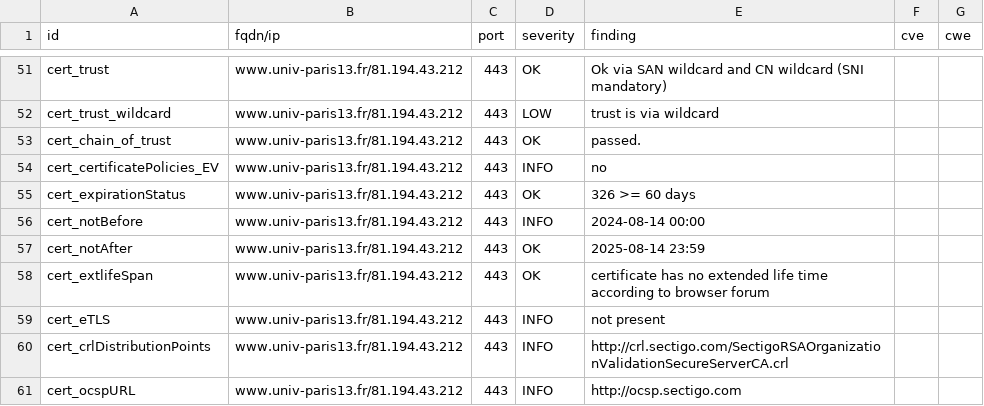
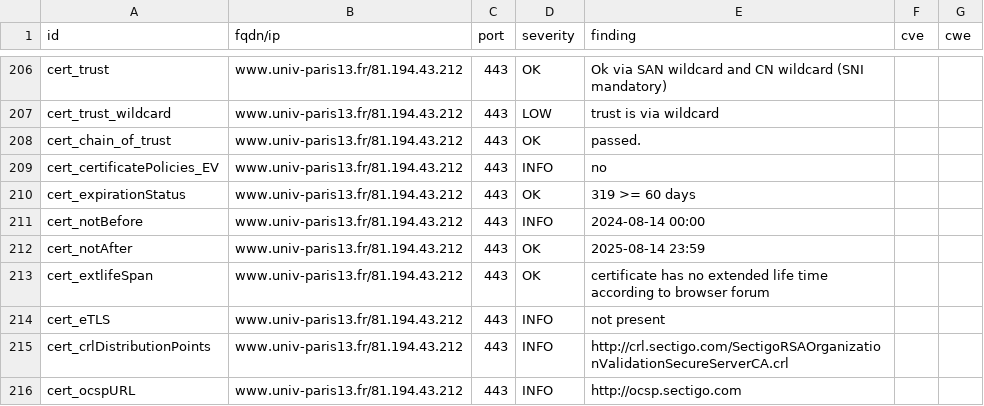
Before and after one commit to Florence-ReseauPro/DashLordReseaupro, a CSV file: results/aHR0cHM6Ly93d3cudW5pdi1wYXJpczEzLmZyL3dlbGNvbWUtZGVzay8=/testssl.csv, drawn as a sheet; only a part is shown, gaps mark what is left out; the diff covers the shown part only.

```diff
--- a/results/aHR0cHM6Ly93d3cudW5pdi1wYXJpczEzLmZyL3dlbGNvbWUtZGVzay8=/testssl.csv
+++ b/results/aHR0cHM6Ly93d3cudW5pdi1wYXJpczEzLmZyL3dlbGNvbWUtZGVzay8=/testssl.csv
@@ -54,3 +209,3 @@
 "cert_certificatePolicies_EV","www.univ-paris13.fr/81.194.43.212","443","INFO","no","",""
-"cert_expirationStatus","www.univ-paris13.fr/81.194.43.212","443","OK","326 >= 60 days","",""
+"cert_expirationStatus","www.univ-paris13.fr/81.194.43.212","443","OK","319 >= 60 days","",""
 "cert_notBefore","www.univ-paris13.fr/81.194.43.212","443","INFO","2024-08-14 00:00","",""
```
Also changed, not shown: 1 added row, 1 removed row and 154 moved rows elsewhere in this file, 12 other files.
